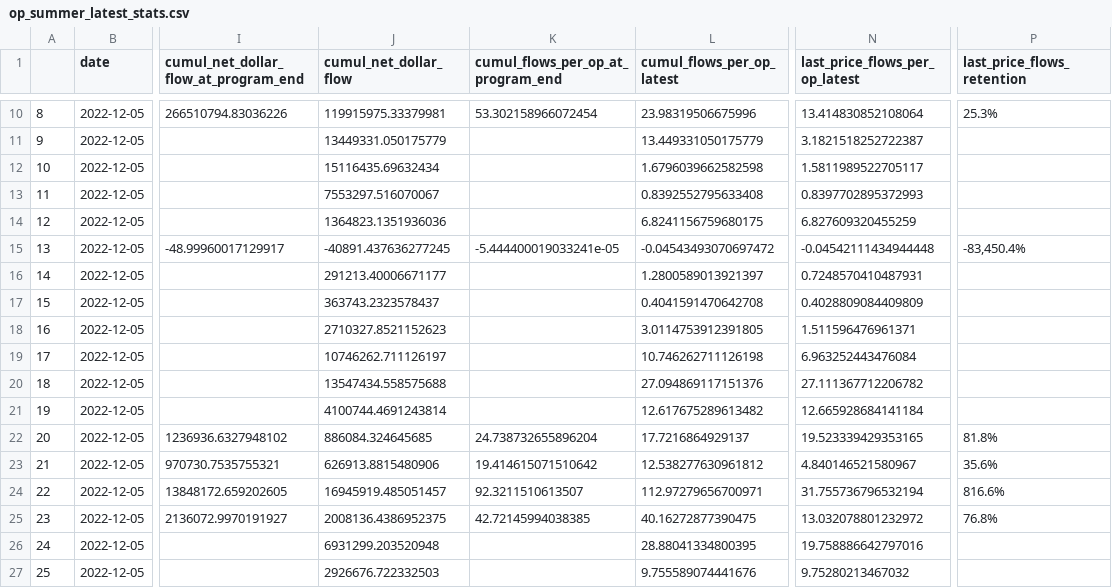
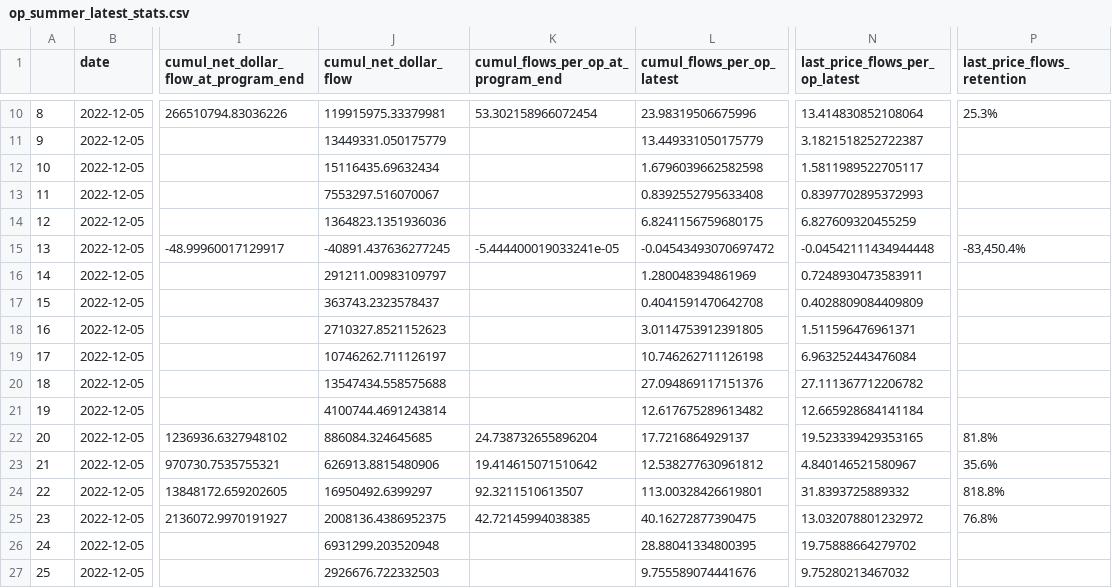
Before and after one commit to MSilb7/msilb7-crypto-queries, a CSV file: L2 TVL/img_outputs/app/op_summer_latest_stats.csv, drawn as a sheet; only a part is shown, gaps mark what is left out; the diff names each change by its address in the sheet, - before the commit and + after, or states it on an @@ line.

```diff
--- a/L2 TVL/img_outputs/app/op_summer_latest_stats.csv
+++ b/L2 TVL/img_outputs/app/op_summer_latest_stats.csv
-J16 (cumul_net_dollar_flow): 291213.40006671177
+J16 (cumul_net_dollar_flow): 291211.00983109797
-L16 (cumul_flows_per_op_latest): 1.2800589013921397
+L16 (cumul_flows_per_op_latest): 1.280048394861969
-N16 (last_price_flows_per_op_latest): 0.7248570410487931
+N16 (last_price_flows_per_op_latest): 0.7248930473583911
-J24 (cumul_net_dollar_flow): 16945919.485051457
+J24 (cumul_net_dollar_flow): 16950492.6399297
-L24 (cumul_flows_per_op_latest): 112.97279656700971
+L24 (cumul_flows_per_op_latest): 113.00328426619801
-N24 (last_price_flows_per_op_latest): 31.755736796532194
+N24 (last_price_flows_per_op_latest): 31.8393725889332
-P24 (last_price_flows_retention): 816.6%
+P24 (last_price_flows_retention): 818.8%
-N26 (last_price_flows_per_op_latest): 19.758886642797016
+N26 (last_price_flows_per_op_latest): 19.75888664279702
```
Also changed, not shown: L2 TVL/img_outputs/app/op_summer_daily_stats.csv, 12 other files.
